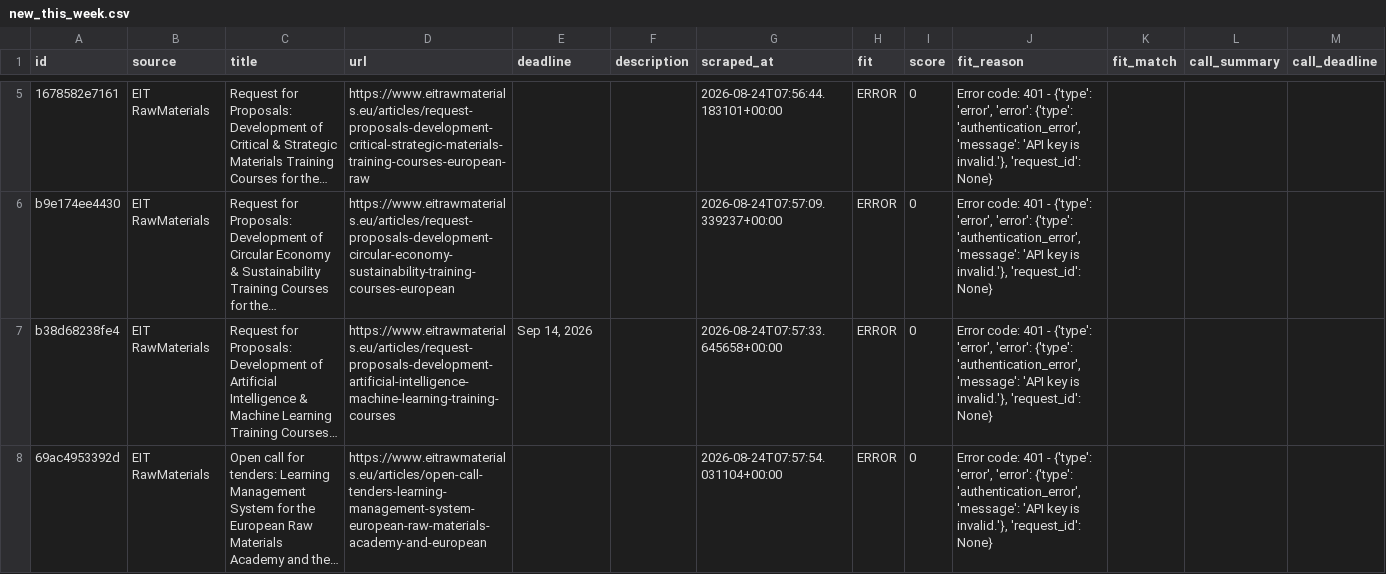
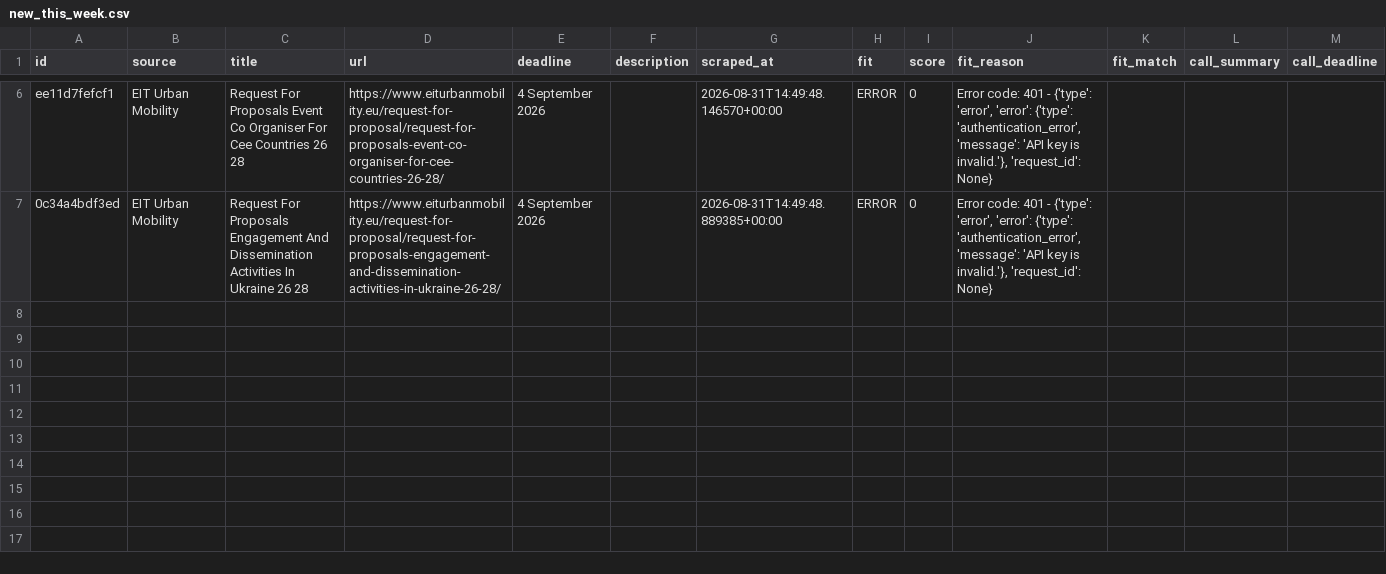
Before and after one commit to petra-rgb/TED-API, a CSV file: output/new_this_week.csv, drawn as a sheet; only a part is shown, gaps mark what is left out; removed rows and columns are numbered as before the commit, all else as after; the diff covers the shown part only; the diff names each change by its address in the sheet, - before the commit and + after, or states it on an @@ line.

```diff
--- a/output/new_this_week.csv
+++ b/output/new_this_week.csv
-A6 (id): 1678582e7161
+A6 (id): ee11d7fefcf1
-B6 (source): EIT RawMaterials
+B6 (source): EIT Urban Mobility
-C6 (title): Request for Proposals: Development of Critical & Strategic Materials Training Courses for the…
+C6 (title): Request For Proposals Event Co Organiser For Cee Countries 26 28
-D6 (url): https://www.eitrawmaterials.eu/articles/request-proposals-development-critical-strategic-materials-training-courses-european-raw
+D6 (url): https://www.eiturbanmobility.eu/request-for-proposal/request-for-proposals-event-co-organiser-for-cee-countries-26-28/
-E6 (deadline): (empty)
+E6 (deadline): 4 September 2026
-G6 (scraped_at): 2026-08-24T07:56:44.183101+00:00
+G6 (scraped_at): 2026-08-31T14:49:48.146570+00:00
-row 6: b9e174ee4430 | EIT RawMaterials | Request for Proposals: Development of Circular Economy & Sustainability Training Courses for the… | https://www.eitrawmaterials.eu/articles/request-proposals-development-circular-economy-sustainability-training-courses-european |  |  | 2026-08-24T07:57:09.339237+00:00 | ERROR | 0 | Error code: 401 - {'type': 'error', 'error': {'type': 'authentication_error', 'message': 'API key is invalid.'}, 'request_id': None}
-A7 (id): b38d68238fe4
+A7 (id): 0c34a4bdf3ed
-B7 (source): EIT RawMaterials
+B7 (source): EIT Urban Mobility
-C7 (title): Request for Proposals: Development of Artificial Intelligence & Machine Learning Training Courses…
+C7 (title): Request For Proposals Engagement And Dissemination Activities In Ukraine 26 28
-D7 (url): https://www.eitrawmaterials.eu/articles/request-proposals-development-artificial-intelligence-machine-learning-training-courses
+D7 (url): https://www.eiturbanmobility.eu/request-for-proposal/request-for-proposals-engagement-and-dissemination-activities-in-ukraine-26-28/
-E7 (deadline): Sep 14, 2026
+E7 (deadline): 4 September 2026
-G7 (scraped_at): 2026-08-24T07:57:33.645658+00:00
+G7 (scraped_at): 2026-08-31T14:49:48.889385+00:00
-row 8: 69ac4953392d | EIT RawMaterials | Open call for tenders: Learning Management System for the European Raw Materials Academy and the… | https://www.eitrawmaterials.eu/articles/open-call-tenders-learning-management-system-european-raw-materials-academy-and-european |  |  | 2026-08-24T07:57:54.031104+00:00 | ERROR | 0 | Error code: 401 - {'type': 'error', 'error': {'type': 'authentication_error', 'message': 'API key is invalid.'}, 'request_id': None}
```
Also changed, not shown: 1 added row and 17 edited cells elsewhere in this file, output/active_tenders.csv, output/all_tenders_master.csv, 1 other file.
